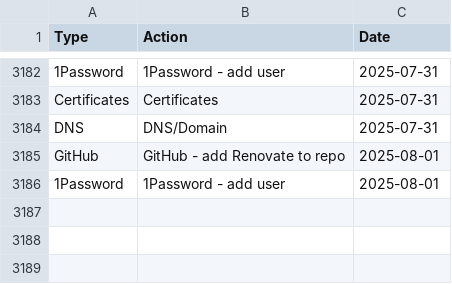
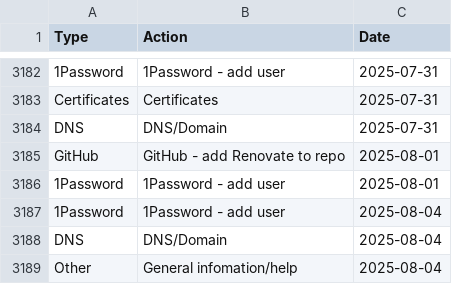
Before and after one commit to ministryofjustice/operations-engineering-kpi-dashboard, a CSV file: data/production/support_request_stats.csv, drawn as a sheet; only a part is shown, gaps mark what is left out.

Commit message:
Upload support request data

```diff
--- a/data/production/support_request_stats.csv
+++ b/data/production/support_request_stats.csv
@@ -3186 +3186,4 @@ GitHub,GitHub - add Renovate to repo,2025-08-01
 1Password,1Password - add user,2025-08-01
+1Password,1Password - add user,2025-08-04
+DNS,DNS/Domain,2025-08-04
+Other,General infomation/help,2025-08-04
```
